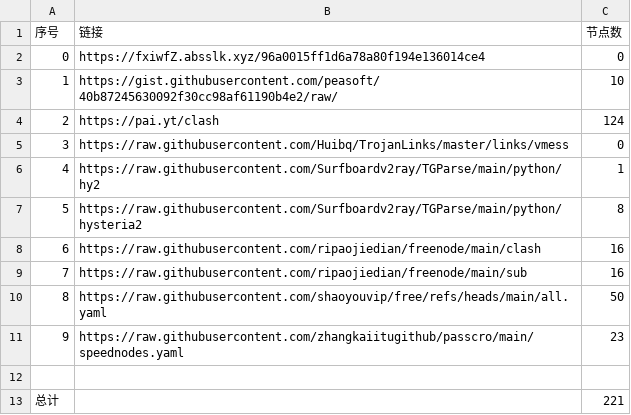
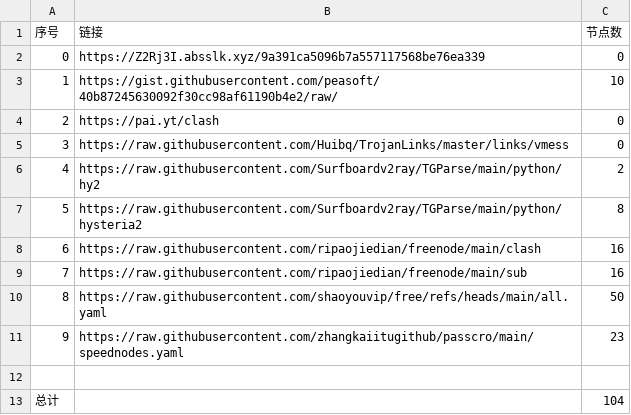
Before and after one commit to lukea99/nwalls, a CSV file: list_result.csv, drawn as a sheet.

```diff
--- a/list_result.csv
+++ b/list_result.csv
@@ -1,7 +1,7 @@
 序号,链接,节点数
-0,https://fxiwfZ.absslk.xyz/96a0015ff1d6a78a80f194e136014ce4,0
+0,https://Z2Rj3I.absslk.xyz/9a391ca5096b7a557117568be76ea339,0
 1,https://gist.githubusercontent.com/peasoft/40b87245630092f30cc98af61190b4e2/raw/,10
-2,https://pai.yt/clash,124
+2,https://pai.yt/clash,0
 3,https://raw.githubusercontent.com/Huibq/TrojanLinks/master/links/vmess,0
-4,https://raw.githubusercontent.com/Surfboardv2ray/TGParse/main/python/hy2,1
+4,https://raw.githubusercontent.com/Surfboardv2ray/TGParse/main/python/hy2,2
 5,https://raw.githubusercontent.com/Surfboardv2ray/TGParse/main/python/hysteria2,8
@@ -12,2 +12,2 @@
 
-总计,,221
+总计,,104
```
Also changed, not shown: 25 other files.
